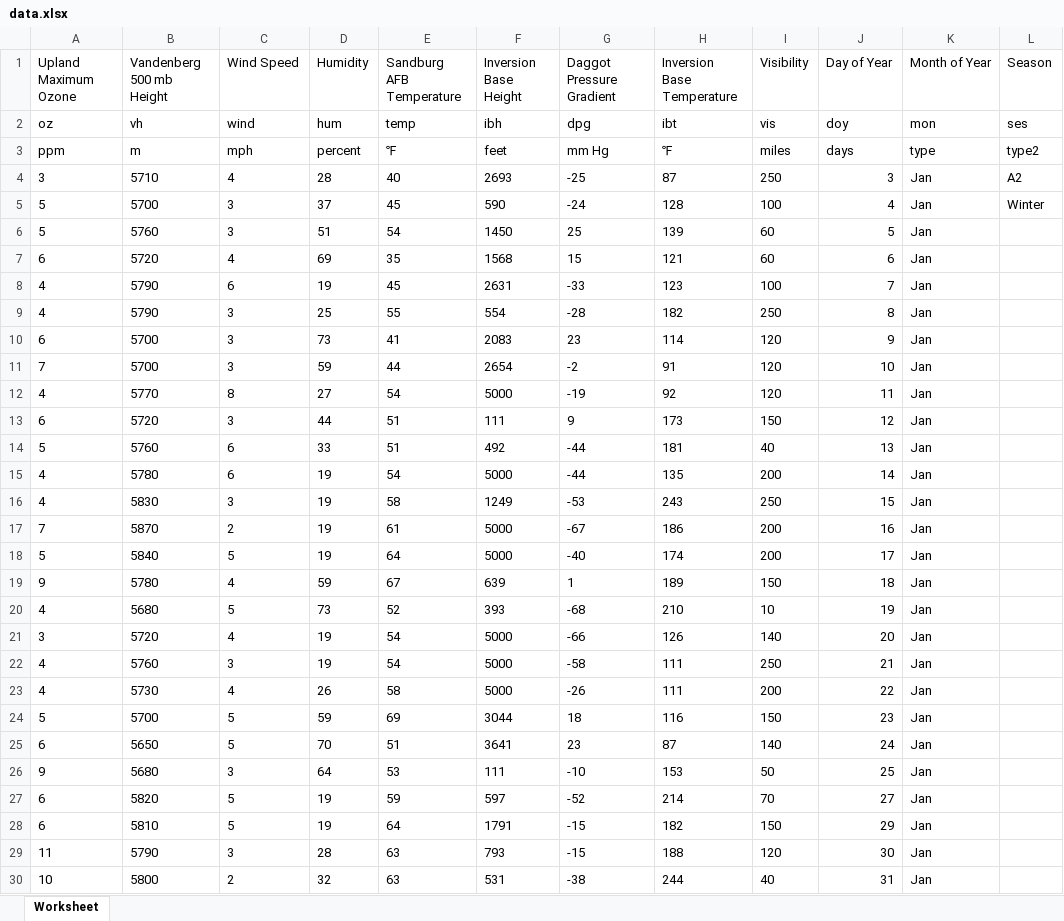
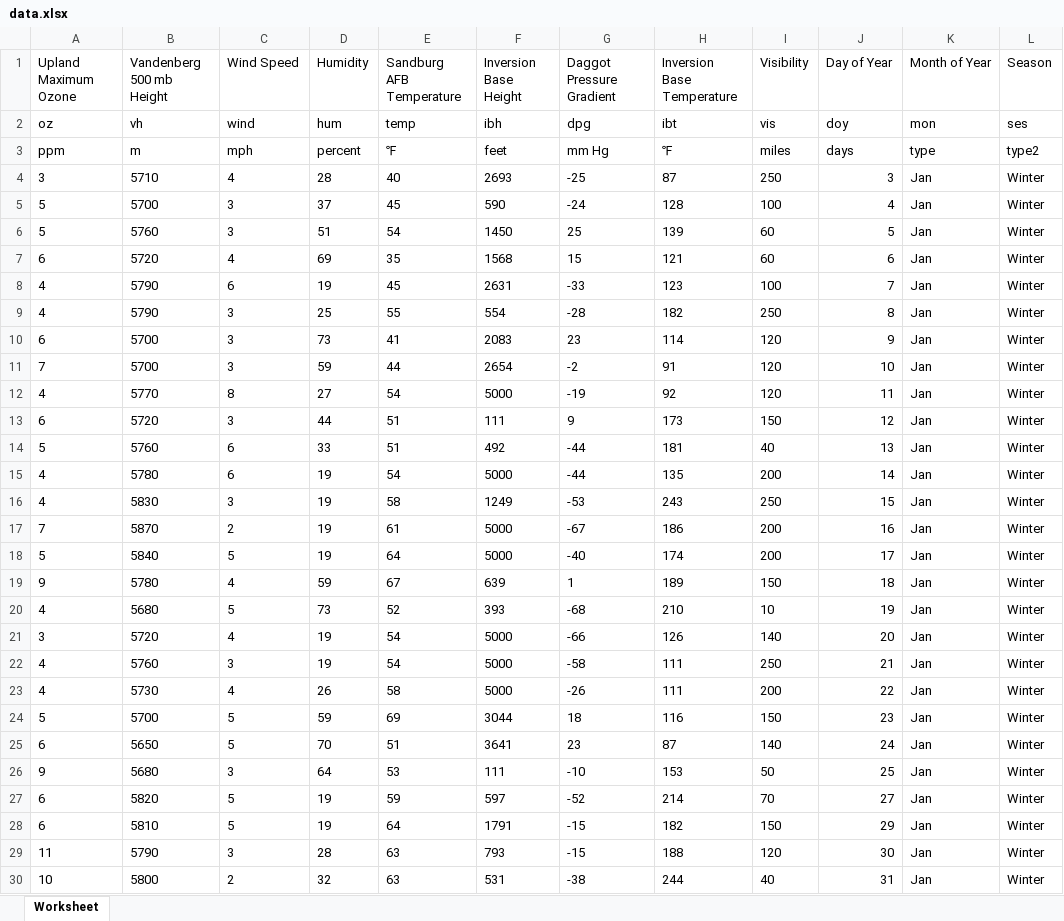
Before and after one commit to lkbr1808/02450Projects, an Excel workbook: data.xlsx, sheet Worksheet, drawn as a sheet; only a part is shown; values as stored, in another font and other column widths than the file's, no borders; the diff covers the shown part only; the diff names each change by its address in the sheet, - before the commit and + after, or states it on an @@ line.

Commit message:
added option for classes being seasons rather than months

```diff
--- a/data.xlsx (sheet Worksheet)
+++ b/data.xlsx (sheet Worksheet)
-L4 (Season): A2
+L4 (Season): Winter
-L6:L30 (Season): (empty)
+L6:L30 (Season): Winter
```
Also changed, not shown: 303 edited cells elsewhere in this sheet, 2 other files.
